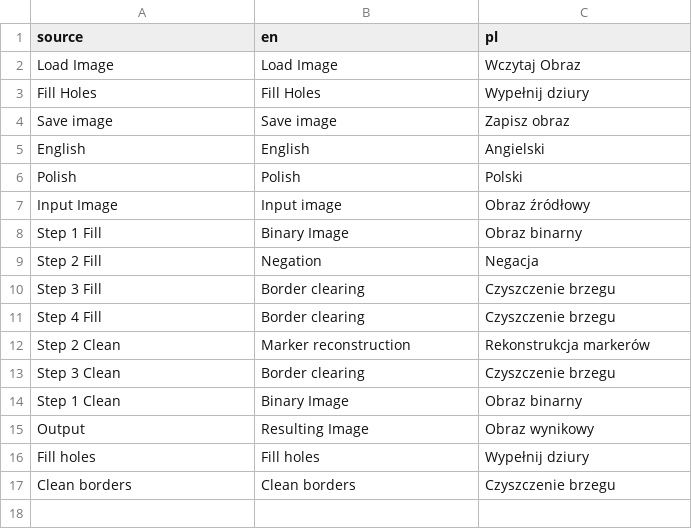
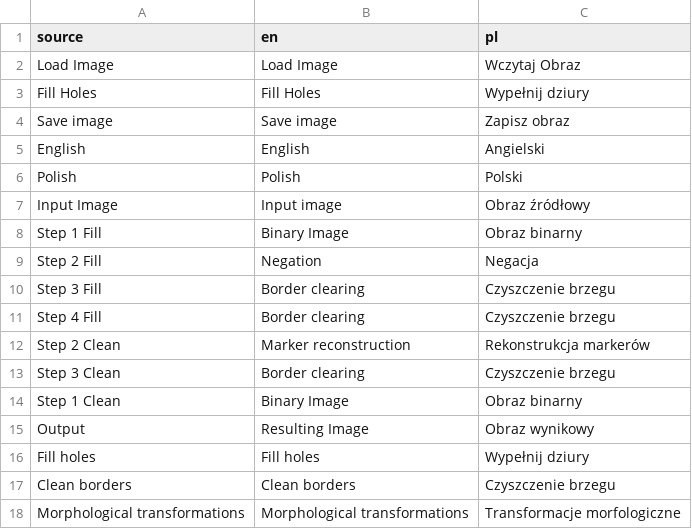
Before and after one commit to Radioo/epolis, a CSV file: text.csv, drawn as a sheet.

```diff
--- a/text.csv
+++ b/text.csv
@@ -17 +17,2 @@ Fill holes,Fill holes,Wypełnij dziury
 Clean borders,Clean borders,Czyszczenie brzegu
+Morphological transformations,Morphological transformations,Transformacje morfologiczne
```
Also changed, not shown: 1 other file.
